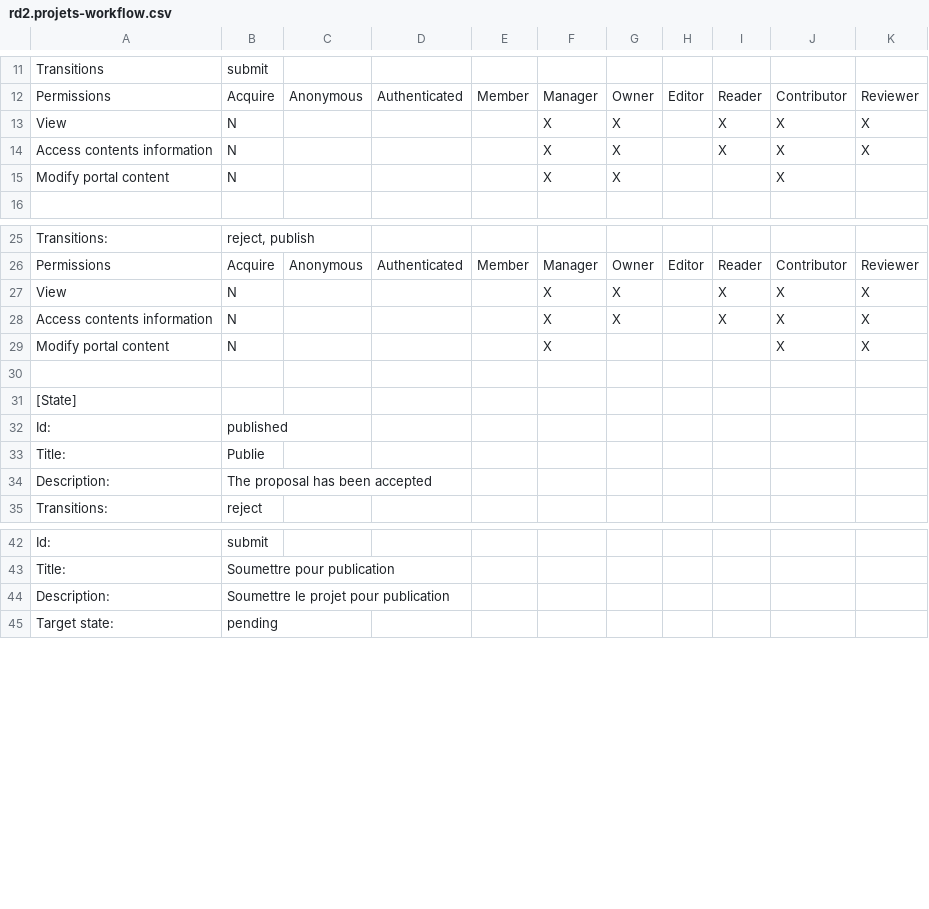
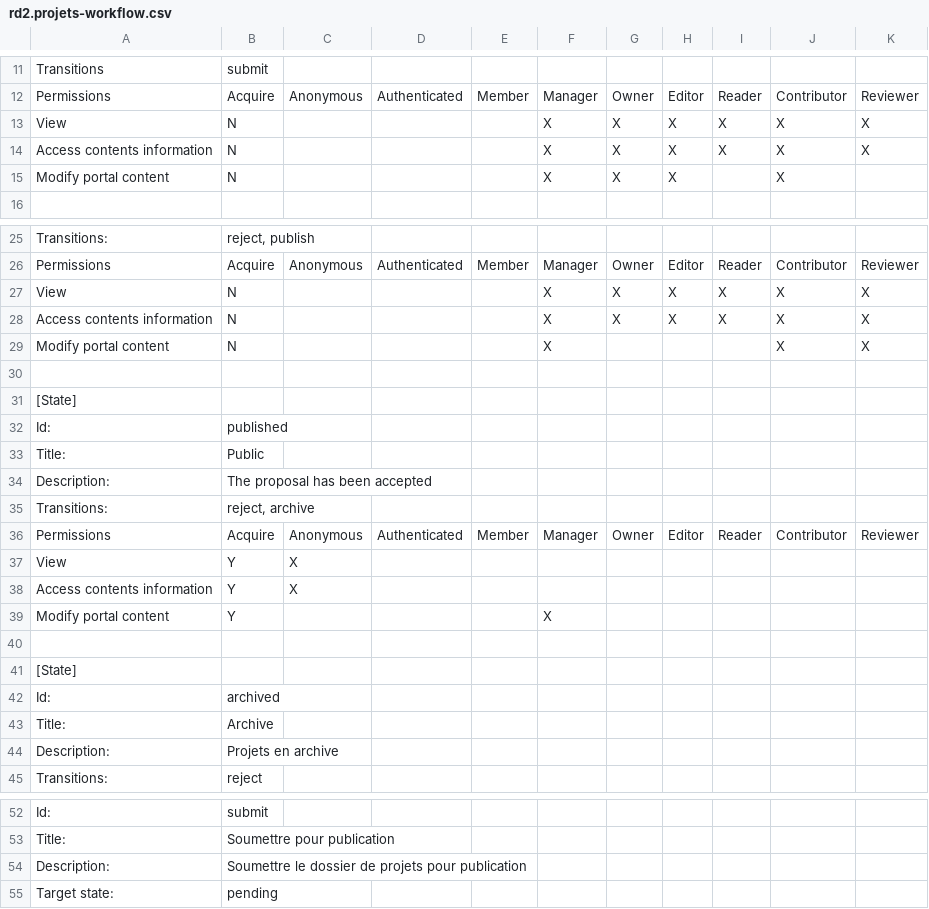
Before and after one commit to renfers/ageliaco.rd2, a CSV file: ageliaco/rd2/profiles/default/workflow_csv/rd2.projets-workflow.csv, drawn as a sheet; only a part is shown, gaps mark what is left out; the diff covers the shown part only.

Commit message:
new workflow, cycle deposit management

```diff
--- a/ageliaco/rd2/profiles/default/workflow_csv/rd2.projets-workflow.csv
+++ b/ageliaco/rd2/profiles/default/workflow_csv/rd2.projets-workflow.csv
@@ -12,5 +12,5 @@ Transitions,submit,,,,,,,,,
 Permissions,Acquire,Anonymous,Authenticated,Member,Manager,Owner,Editor,Reader,Contributor,Reviewer
-View,N,,,,X,X,,X,X,X
-Access contents information,N,,,,X,X,,X,X,X
-Modify portal content,N,,,,X,X,,,X,
+View,N,,,,X,X,X,X,X,X
+Access contents information,N,,,,X,X,X,X,X,X
+Modify portal content,N,,,,X,X,X,,X,
 ,,,,,,,,,,
@@ -26,4 +26,4 @@ Transitions:,"reject, publish",,,,,,,,,
 Permissions,Acquire,Anonymous,Authenticated,Member,Manager,Owner,Editor,Reader,Contributor,Reviewer
-View,N,,,,X,X,,X,X,X
-Access contents information,N,,,,X,X,,X,X,X
+View,N,,,,X,X,X,X,X,X
+Access contents information,N,,,,X,X,X,X,X,X
 Modify portal content,N,,,,X,,,,X,X
@@ -32,4 +32,14 @@ Modify portal content,N,,,,X,,,,X,X
 Id:,published,,,,,,,,,
-Title:,Publie,,,,,,,,,
+Title:,Public,,,,,,,,,
 Description:,The proposal has been accepted,,,,,,,,,
+Transitions:,"reject, archive",,,,,,,,,
+Permissions,Acquire,Anonymous,Authenticated,Member,Manager,Owner,Editor,Reader,Contributor,Reviewer
+View,Y,X,,,,,,,,
+Access contents information,Y,X,,,,,,,,
+Modify portal content,Y,,,,X,,,,,
+,,,,,,,,,,
+[State],,,,,,,,,,
+Id:,archived,,,,,,,,,
+Title:,Archive,,,,,,,,,
+Description:,Projets en archive,,,,,,,,,
 Transitions:,reject,,,,,,,,,
@@ -43,3 +53,3 @@ Id:,submit,,,,,,,,,
 Title:,Soumettre pour publication,,,,,,,,,
-Description:,Soumettre le projet pour publication,,,,,,,,,
+Description:,Soumettre le dossier de projets pour publication,,,,,,,,,
 Target state:,pending,,,,,,,,,
```
Also changed, not shown: 7 added rows and 2 edited cells elsewhere in this file, ageliaco/rd2/profiles/default/workflow_csv/rd2.auteur-workflow.csv, ageliaco/rd2/profiles/default/workflow_csv/rd2.bilan-workflow.csv, 19 other files.
